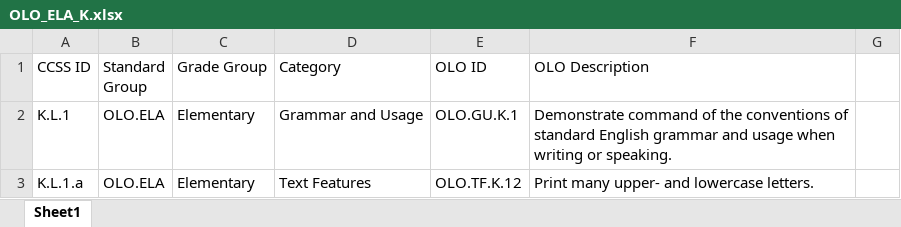
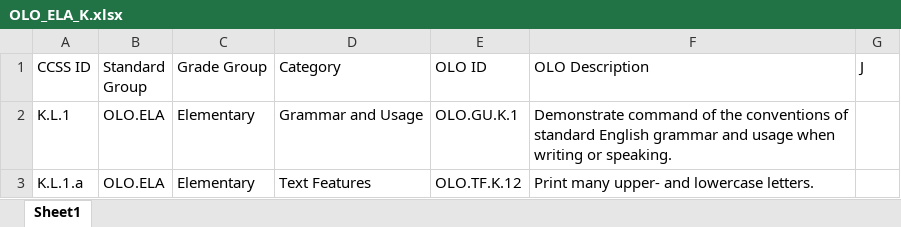
Before and after one commit to dormanmath/OpenLearningObjectives, an Excel workbook: ELA/OLO_ELA_K.xlsx, sheet Sheet1, drawn as a sheet; only a part is shown; values as stored, in another font and other column widths than the file's, no borders; the diff names each change by its address in the sheet, - before the commit and + after, or states it on an @@ line.

Commit message:
added J header

```diff
--- a/ELA/OLO_ELA_K.xlsx (sheet Sheet1)
+++ b/ELA/OLO_ELA_K.xlsx (sheet Sheet1)
-G1: (empty)
+G1: J
```
